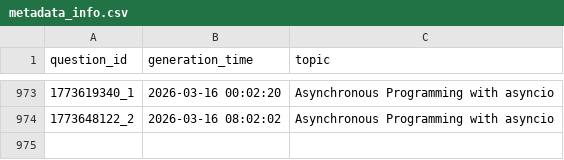
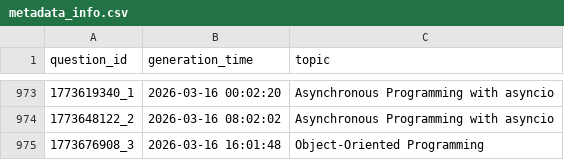
Before and after one commit to AbyTob/python-daily-quiz, a CSV file: resources/metadata_info.csv, drawn as a sheet; only a part is shown, gaps mark what is left out.

```diff
--- a/resources/metadata_info.csv
+++ b/resources/metadata_info.csv
@@ -974 +974,2 @@
 "1773648122_2";"2026-03-16 08:02:02";"Asynchronous Programming with asyncio"
+"1773676908_3";"2026-03-16 16:01:48";"Object-Oriented Programming"
```
Also changed, not shown: 3 other files.
